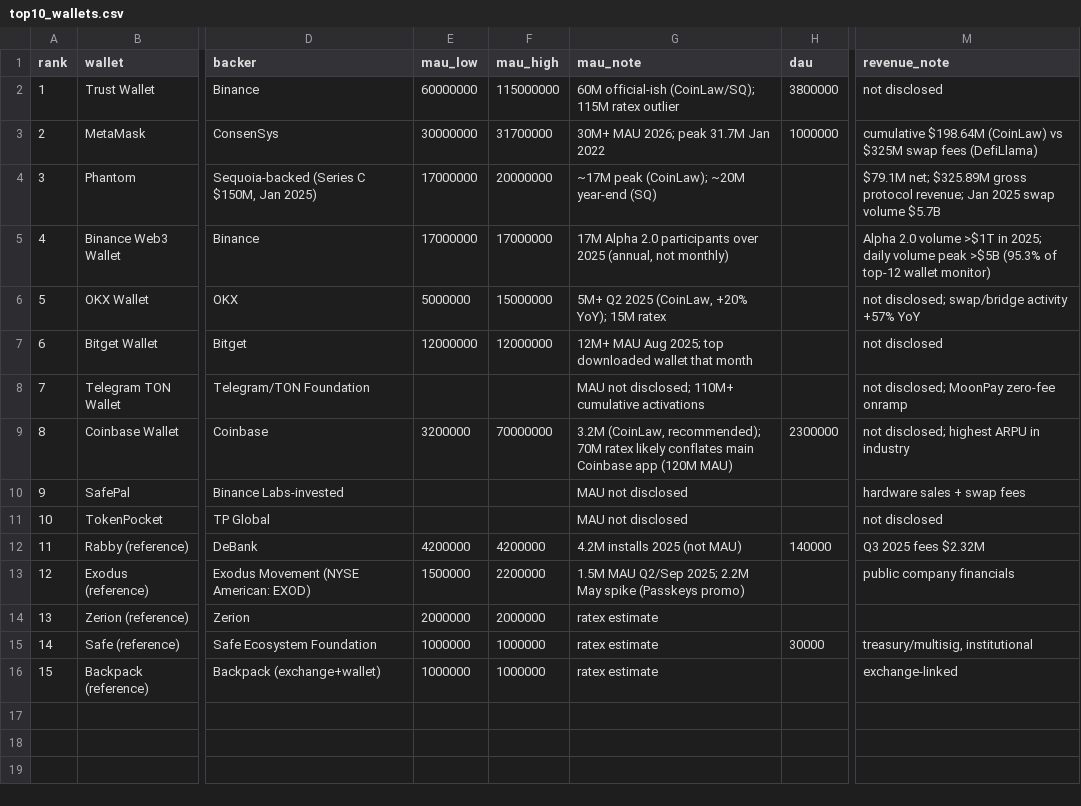
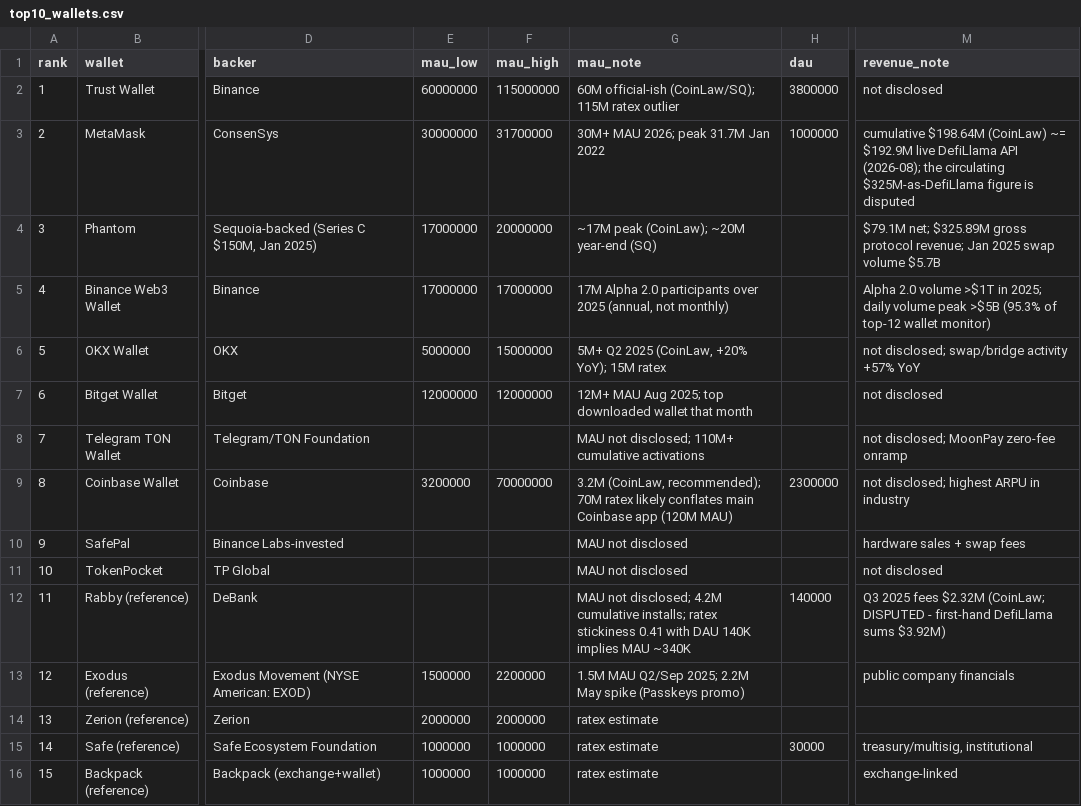
Before and after one commit to 0xBennie/web3-wallet, a CSV file: research/data/top10_wallets.csv, drawn as a sheet; only a part is shown, gaps mark what is left out; the diff names each change by its address in the sheet, - before the commit and + after, or states it on an @@ line.

```diff
--- a/research/data/top10_wallets.csv
+++ b/research/data/top10_wallets.csv
-M3 (revenue_note): …$198.64M (CoinLaw) vs $325M swap fees (DefiLlama)
+M3 (revenue_note): …$198.64M (CoinLaw) ~= $192.9M live DefiLlama API (2026-08); the circulating $325M-as-DefiLlama figure is disputed
-E12 (mau_low): 4200000
+E12 (mau_low): (empty)
-F12 (mau_high): 4200000
+F12 (mau_high): (empty)
-G12 (mau_note): 4.2M installs 2025 (not MAU)
+G12 (mau_note): MAU not disclosed; 4.2M cumulative installs; ratex stickiness 0.41 with DAU 140K implies MAU ~340K
-M12 (revenue_note): …fees $2.32M
+M12 (revenue_note): …fees $2.32M (CoinLaw; DISPUTED - first-hand DefiLlama sums $3.92M)
```
Also changed, not shown: research/data/firsthand/coingecko_wallet_tokens.csv, research/data/firsthand/defillama_wallet_fees_monthly.csv, 20 other files.
